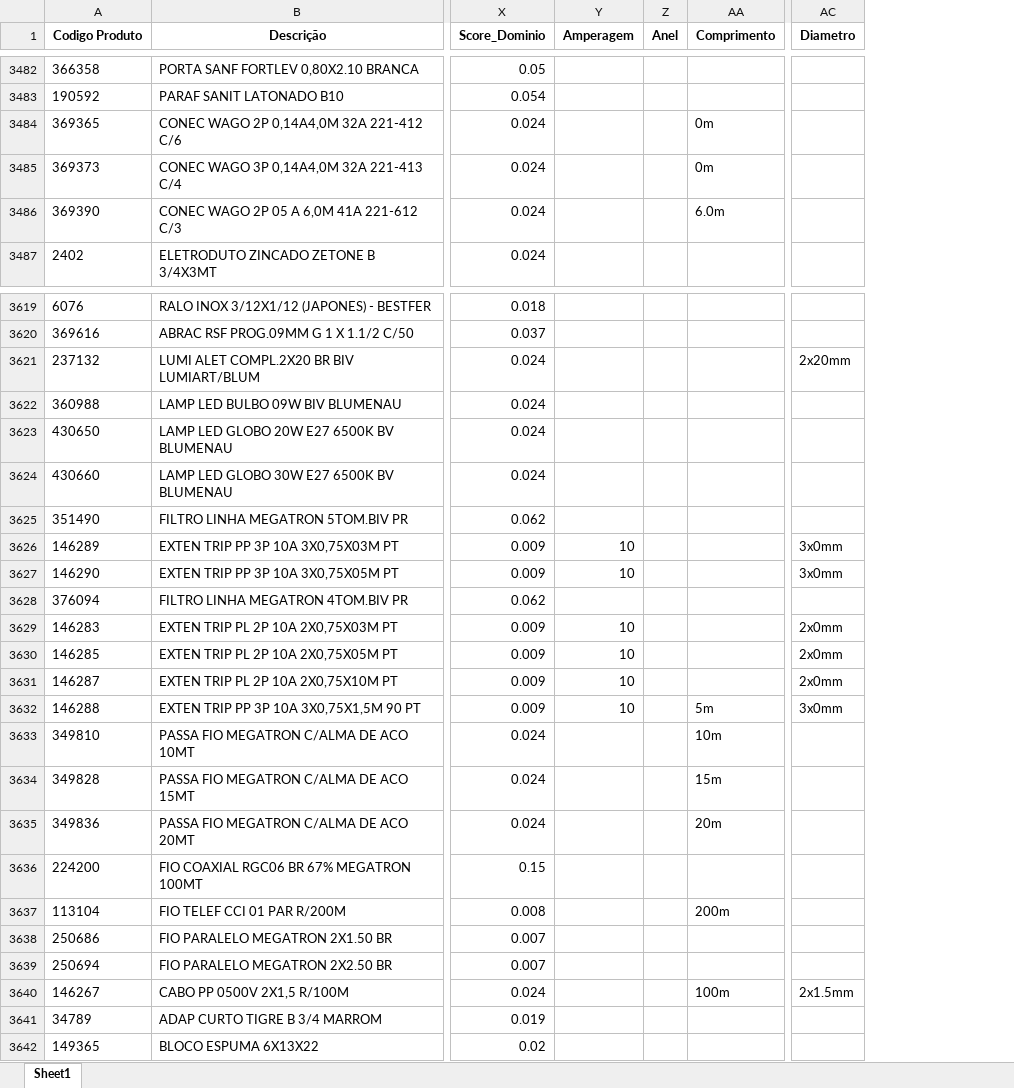
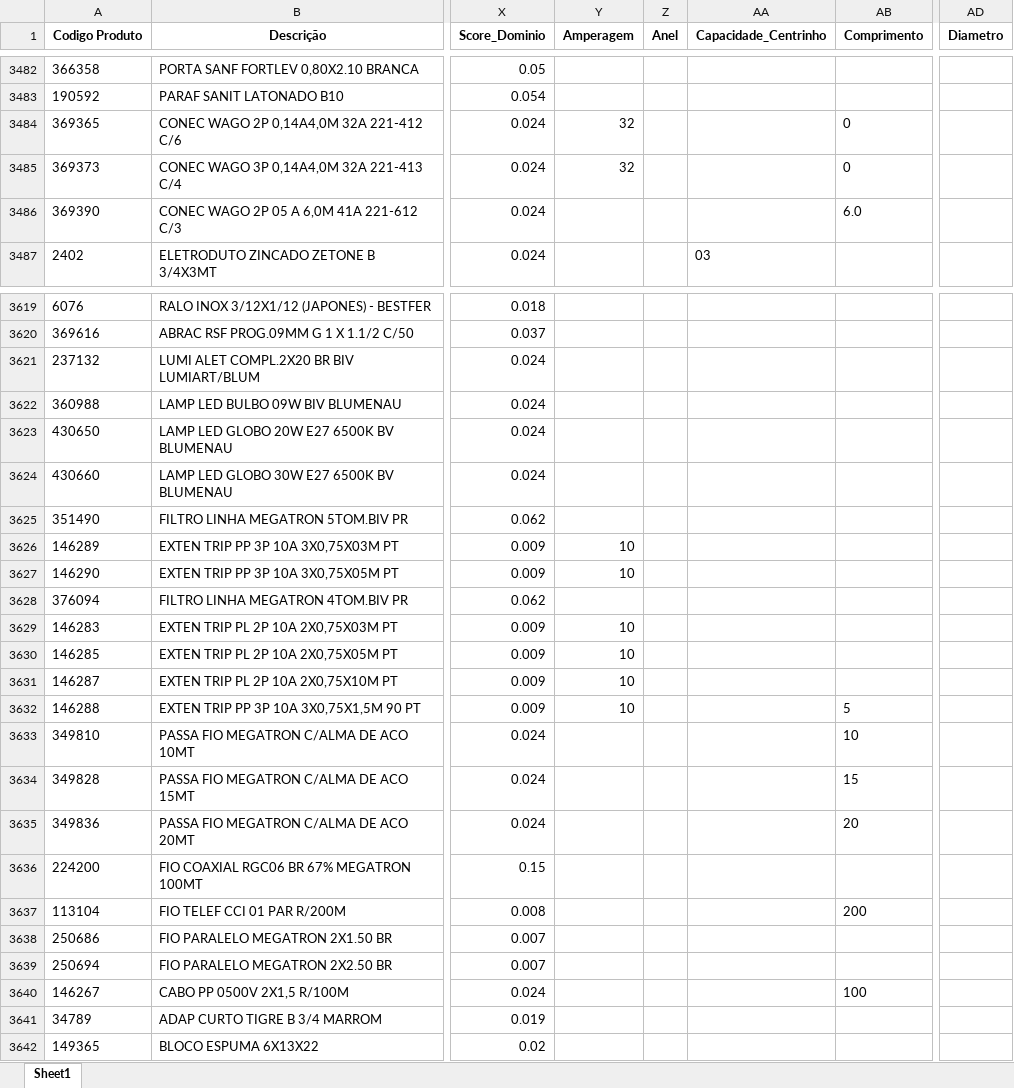
Before and after one commit to Lucas-Fernandes-Silva/auto_shopee, an Excel workbook: planilhas/outputs/Produtos_Classificados.xlsx, sheet Sheet1, drawn as a sheet; only a part is shown, gaps mark what is left out; values as stored, in another font and other column widths than the file's, no borders; addresses are those after the commit; the diff covers the shown part only; the diff names each change by its address in the sheet, - before the commit and + after, or states it on an @@ line.

```diff
--- a/planilhas/outputs/Produtos_Classificados.xlsx (sheet Sheet1)
+++ b/planilhas/outputs/Produtos_Classificados.xlsx (sheet Sheet1)
+column AA (Capacidade_Centrinho), row 3487: 03
-Y3484:Y3485 (Amperagem): (empty)
+Y3484:Y3485 (Amperagem): 32
-AB3484:AB3485 (Comprimento): 0m
+AB3484:AB3485 (Comprimento): 0
-AB3486 (Comprimento): 6.0m
+AB3486 (Comprimento): 6.0
-AD3621 (Diametro): 2x20mm
+AD3621 (Diametro): (empty)
-AD3626:AD3627 (Diametro): 3x0mm
+AD3626:AD3627 (Diametro): (empty)
-AD3629:AD3631 (Diametro): 2x0mm
+AD3629:AD3631 (Diametro): (empty)
-AB3632 (Comprimento): 5m
+AB3632 (Comprimento): 5
-AD3632 (Diametro): 3x0mm
+AD3632 (Diametro): (empty)
-AB3633 (Comprimento): 10m
+AB3633 (Comprimento): 10
-AB3634 (Comprimento): 15m
+AB3634 (Comprimento): 15
-AB3635 (Comprimento): 20m
+AB3635 (Comprimento): 20
-AB3637 (Comprimento): 200m
+AB3637 (Comprimento): 200
-AB3640 (Comprimento): 100m
+AB3640 (Comprimento): 100
-AD3640 (Diametro): 2x1.5mm
+AD3640 (Diametro): (empty)
```
Also changed, not shown: 108 edited cells elsewhere in this sheet, Teste_Variacoes_Eletrica.xlsx, planilhas/outputs/Relatorio_Dominios_Ambiguos.xlsx, 10 other files.
